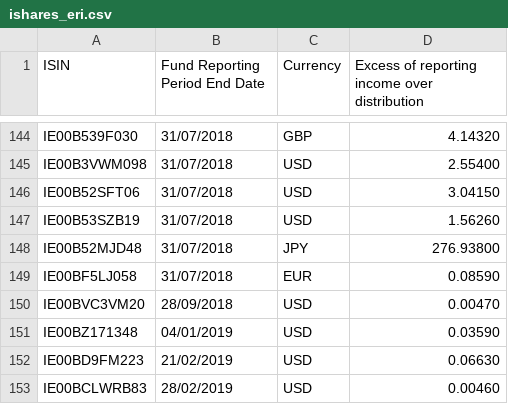
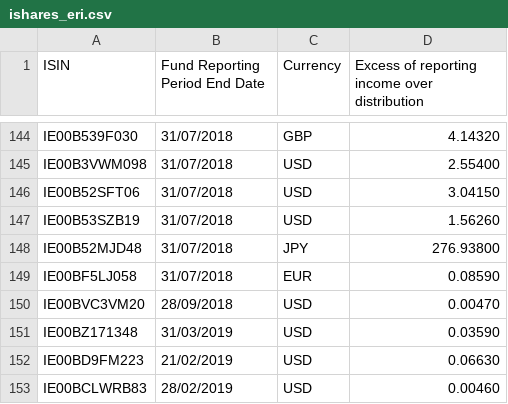
Before and after one commit to cgt-calc/capital-gains-calculator, a CSV file: cgt_calc/resources/eri/ishares_eri.csv, drawn as a sheet; only a part is shown, gaps mark what is left out.

Commit message:
Date six bundled Vanguard and iShares ERI rows at their reports' period ends
Five Vanguard Funds plc closure rows were dated 30/06/2021 instead of the
closure dates the 2021 report gives (25/08/2020, 25/02/2021), and iShares
VI's IE00BZ171348 was dated 04/01/2019 after reading "01/04/2019" month
first; it is now 31/03/2019, the maintainer's choice (Q218 a). A CLI test
with hand-worked figures covers all six rows.

```diff
--- a/cgt_calc/resources/eri/ishares_eri.csv
+++ b/cgt_calc/resources/eri/ishares_eri.csv
@@ -150,3 +150,3 @@ IE00BF5LJ058,31/07/2018,EUR,0.08590
 IE00BVC3VM20,28/09/2018,USD,0.00470
-IE00BZ171348,04/01/2019,USD,0.03590
+IE00BZ171348,31/03/2019,USD,0.03590
 IE00BD9FM223,21/02/2019,USD,0.06630
```
Also changed, not shown: cgt_calc/resources/eri/vanguard_eri.csv, 2 other files.
